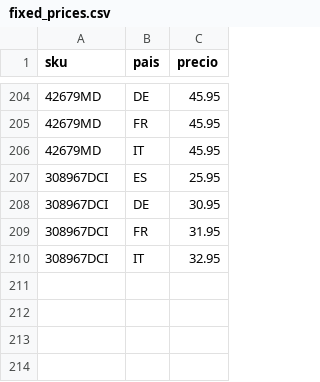
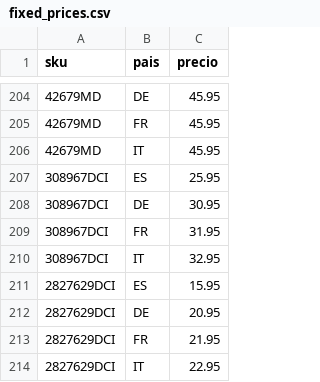
Before and after one commit to christianvidalwolf-prog/amazonapiseller, a CSV file: fixed_prices.csv, drawn as a sheet; only a part is shown, gaps mark what is left out; the diff names each change by its address in the sheet, - before the commit and + after, or states it on an @@ line.

```diff
--- a/fixed_prices.csv
+++ b/fixed_prices.csv
+row 211: 2827629DCI | ES | 15.95
+row 212: 2827629DCI | DE | 20.95
+row 213: 2827629DCI | FR | 21.95
+row 214: 2827629DCI | IT | 22.95
```
